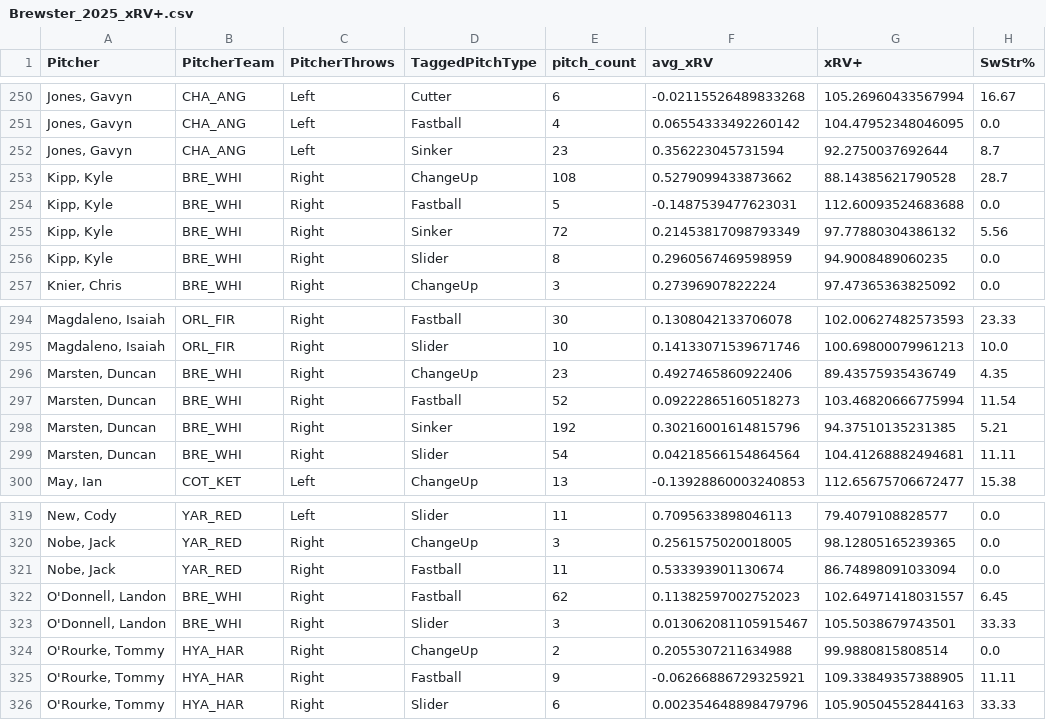
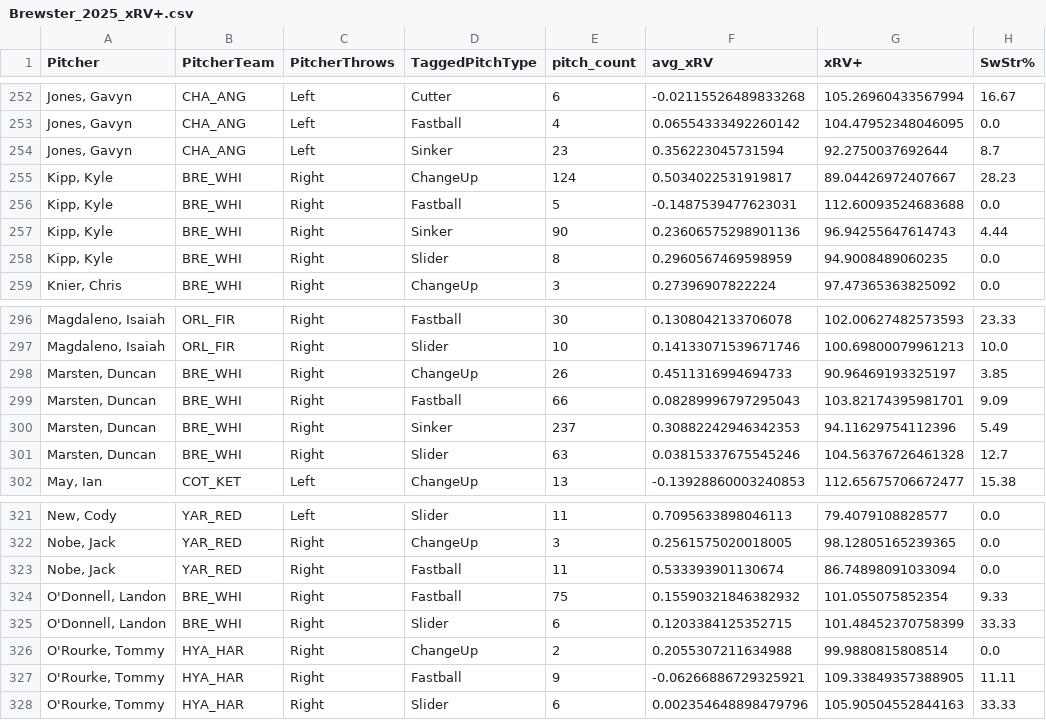
Before and after one commit to ChapCunningham/BrewsterPitching, a CSV file: Brewster_2025_xRV+.csv, drawn as a sheet; only a part is shown, gaps mark what is left out; the diff covers the shown part only.

```diff
--- a/Brewster_2025_xRV+.csv
+++ b/Brewster_2025_xRV+.csv
@@ -252,5 +254,5 @@ Pitcher,PitcherTeam,PitcherThrows,TaggedPitchType,pitch_count,avg_xRV,xRV+,SwStr
 "Jones, Gavyn",CHA_ANG,Left,Sinker,23,0.356223045731594,92.2750037692644,8.7
-"Kipp, Kyle",BRE_WHI,Right,ChangeUp,108,0.5279099433873662,88.14385621790528,28.7
+"Kipp, Kyle",BRE_WHI,Right,ChangeUp,124,0.5034022531919817,89.04426972407667,28.23
 "Kipp, Kyle",BRE_WHI,Right,Fastball,5,-0.1487539477623031,112.60093524683688,0.0
-"Kipp, Kyle",BRE_WHI,Right,Sinker,72,0.21453817098793349,97.77880304386132,5.56
+"Kipp, Kyle",BRE_WHI,Right,Sinker,90,0.23606575298901136,96.94255647614743,4.44
 "Kipp, Kyle",BRE_WHI,Right,Slider,8,0.2960567469598959,94.9008489060235,0.0
@@ -295,6 +297,6 @@ Pitcher,PitcherTeam,PitcherThrows,TaggedPitchType,pitch_count,avg_xRV,xRV+,SwStr
 "Magdaleno, Isaiah",ORL_FIR,Right,Slider,10,0.14133071539671746,100.69800079961213,10.0
-"Marsten, Duncan",BRE_WHI,Right,ChangeUp,23,0.4927465860922406,89.43575935436749,4.35
-"Marsten, Duncan",BRE_WHI,Right,Fastball,52,0.09222865160518273,103.46820666775994,11.54
-"Marsten, Duncan",BRE_WHI,Right,Sinker,192,0.30216001614815796,94.37510135231385,5.21
-"Marsten, Duncan",BRE_WHI,Right,Slider,54,0.04218566154864564,104.41268882494681,11.11
+"Marsten, Duncan",BRE_WHI,Right,ChangeUp,26,0.4511316994694733,90.96469193325197,3.85
+"Marsten, Duncan",BRE_WHI,Right,Fastball,66,0.08289996797295043,103.82174395981701,9.09
+"Marsten, Duncan",BRE_WHI,Right,Sinker,237,0.30882242946342353,94.11629754112396,5.49
+"Marsten, Duncan",BRE_WHI,Right,Slider,63,0.03815337675545246,104.56376726461328,12.7
 "May, Ian",COT_KET,Left,ChangeUp,13,-0.13928860003240853,112.65675706672477,15.38
@@ -321,4 +323,4 @@ Pitcher,PitcherTeam,PitcherThrows,TaggedPitchType,pitch_count,avg_xRV,xRV+,SwStr
 "Nobe, Jack",YAR_RED,Right,Fastball,11,0.533393901130674,86.74898091033094,0.0
-"O'Donnell, Landon",BRE_WHI,Right,Fastball,62,0.11382597002752023,102.64971418031557,6.45
-"O'Donnell, Landon",BRE_WHI,Right,Slider,3,0.013062081105915467,105.5038679743501,33.33
+"O'Donnell, Landon",BRE_WHI,Right,Fastball,75,0.15590321846382932,101.055075852354,9.33
+"O'Donnell, Landon",BRE_WHI,Right,Slider,6,0.1203384125352715,101.48452370758399,33.33
 "O'Rourke, Tommy",HYA_HAR,Right,ChangeUp,2,0.2055307211634988,99.9880815808514,0.0
```
Also changed, not shown: 4 added rows and 24 edited cells elsewhere in this file, 3 other files.
